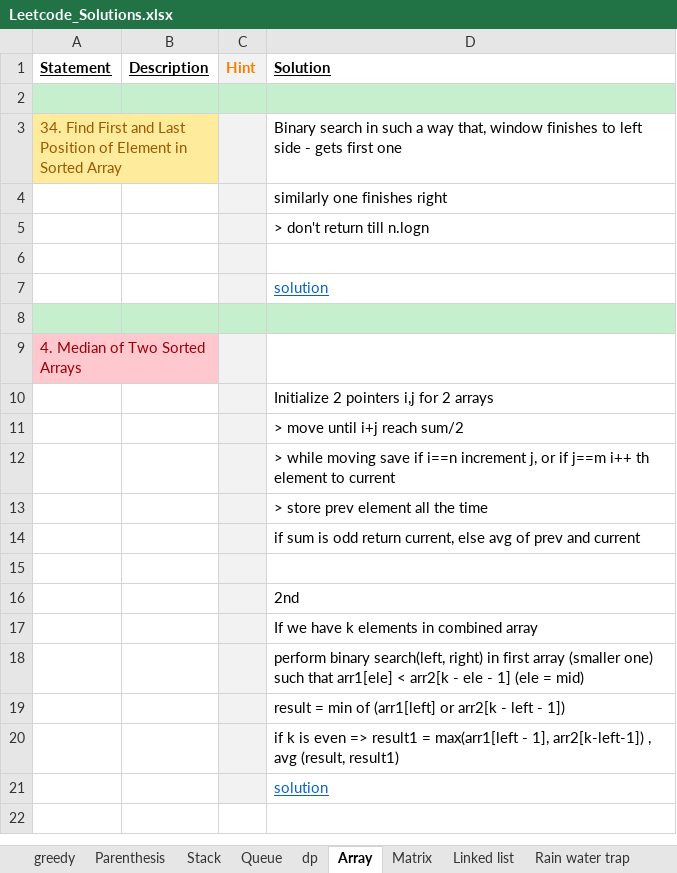
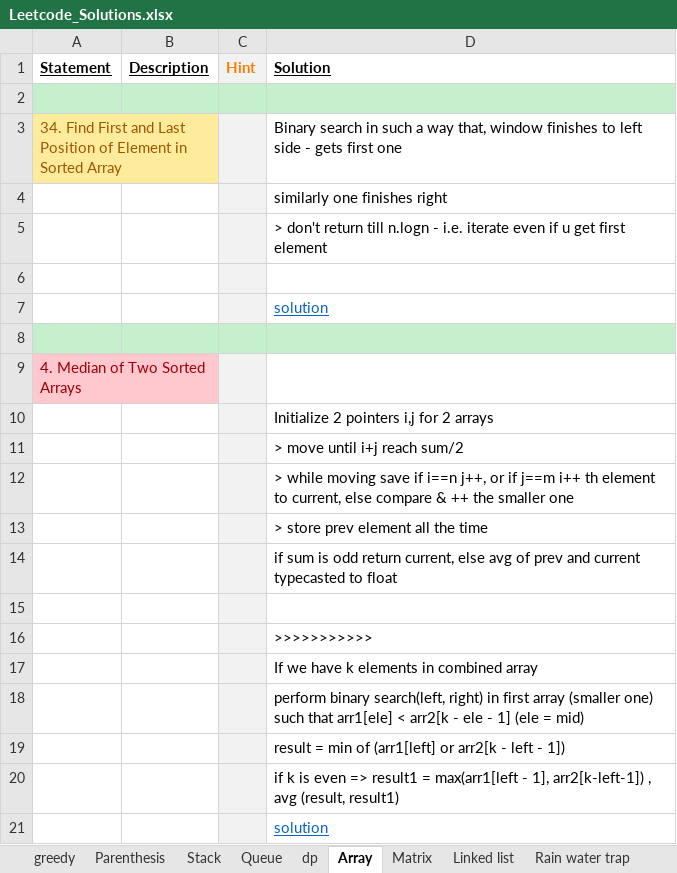
Before and after one commit to Jayaraj342/leetcode-solutions, an Excel workbook: Leetcode_Solutions.xlsx, sheet Array, drawn as a sheet; values as stored, in another font and other column widths than the file's, no borders; charts and pictures not drawn; the diff names each change by its address in the sheet, - before the commit and + after, or states it on an @@ line.

```diff
--- a/Leetcode_Solutions.xlsx (sheet Array)
+++ b/Leetcode_Solutions.xlsx (sheet Array)
-D5 (Solution): …till n.logn
+D5 (Solution): …till n.logn - i.e. iterate even if u get first element
-D12 (Solution): …if i==n increment j, or if j==m i++ th element to current
+D12 (Solution): …if i==n j++, or if j==m i++ th element to current, else compare & ++ the smaller one
-D14 (Solution): …and current
+D14 (Solution): …and current typecasted to float
-D16 (Solution): 2nd
+D16 (Solution): >>>>>>>>>>>
```
Also changed, not shown: other sheet tabs, charts or pictures, 1 other file.
